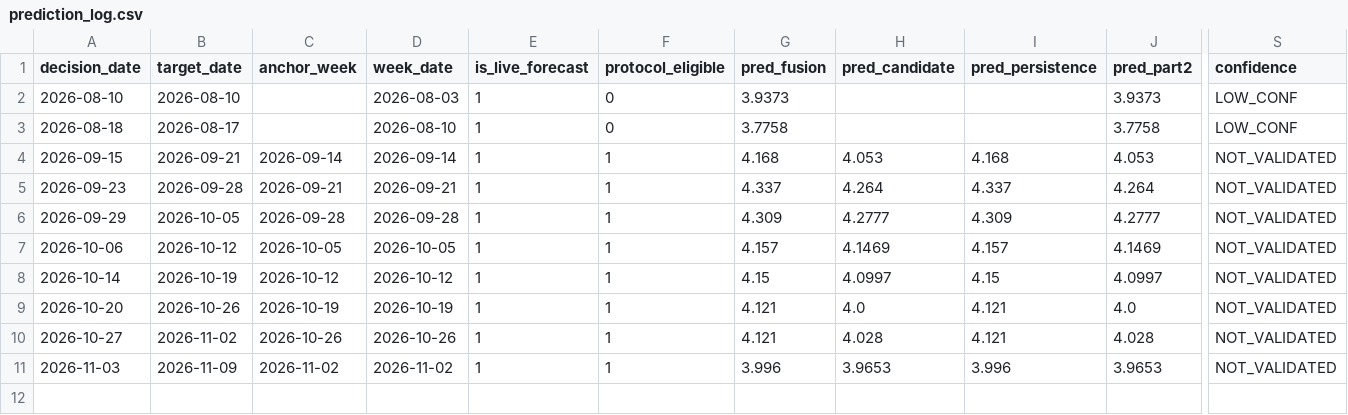
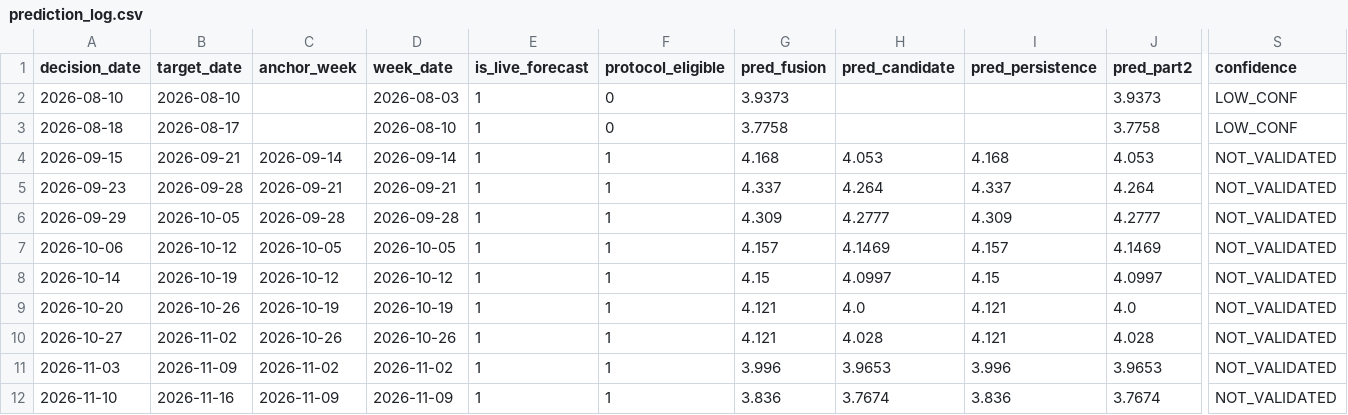
Before and after one commit to salemmorelli1/Weekly-U.S.-Gas-Prices, a CSV file: artifacts_part3/prediction_log.csv, drawn as a sheet; only a part is shown, gaps mark what is left out; rows hold the shown columns only; the diff names each change by its address in the sheet, - before the commit and + after, or states it on an @@ line.

```diff
--- a/artifacts_part3/prediction_log.csv
+++ b/artifacts_part3/prediction_log.csv
+row 12: 2026-11-10 | 2026-11-16 | 2026-11-09 | 2026-11-09 | 1 | 1 | 3.836 | 3.7674 | 3.836 | 3.7674 | NOT_VALIDATED
```
Also changed, not shown: artifacts_part2/gas_forecast_tape.csv, artifacts_part2/gas_oof_predictions.csv, 23 other files.
